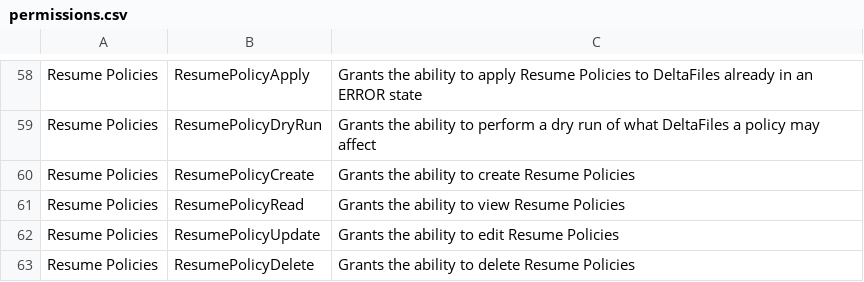
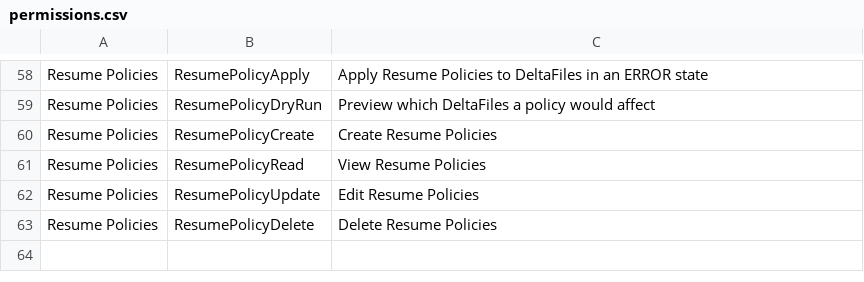
Before and after one commit to deltafi/deltafi, a CSV file: deltafi-core/src/main/resources/permissions.csv, drawn as a sheet; only a part is shown, gaps mark what is left out; the diff covers the shown part only; the diff names each change by its address in the sheet, - before the commit and + after, or states it on an @@ line.

```diff
--- a/deltafi-core/src/main/resources/permissions.csv
+++ b/deltafi-core/src/main/resources/permissions.csv
-C58: Grants the ability to apply Resume Policies to DeltaFiles already in an…
+C58: Apply Resume Policies to DeltaFiles in an…
-C59: Grants the ability to perform a dry run of what DeltaFiles a policy may affect
+C59: Preview which DeltaFiles a policy would affect
-C60: Grants the ability to create Resume Policies
+C60: Create Resume Policies
-C61: Grants the ability to view Resume Policies
+C61: View Resume Policies
-C62: Grants the ability to edit Resume Policies
+C62: Edit Resume Policies
-C63: Grants the ability to delete Resume Policies
+C63: Delete Resume Policies
```
Also changed, not shown: 56 edited cells elsewhere in this file, 6 other files.
